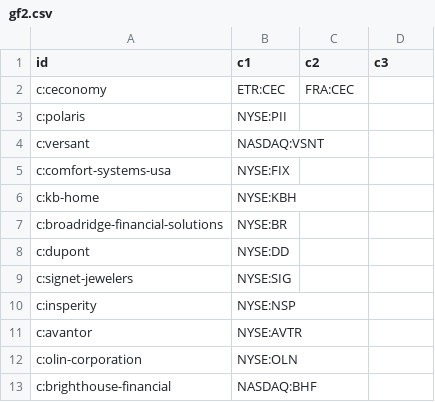
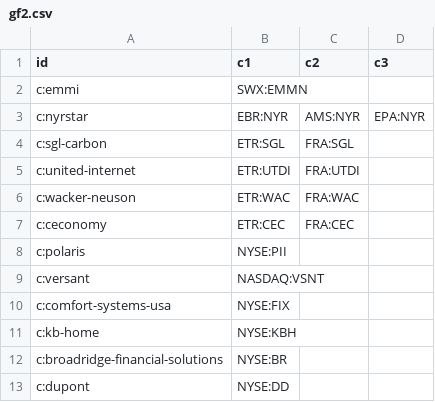
Before and after one commit to n7497nbtjh-crypto/Bourse, a CSV file: cf/site/data/gf2.csv, drawn as a sheet; only a part is shown; the shorter side is filled out with more unchanged rows.

```diff
--- a/cf/site/data/gf2.csv
+++ b/cf/site/data/gf2.csv
@@ -1,2 +1,7 @@
 id,c1,c2,c3
+c:emmi,SWX:EMMN,,
+c:nyrstar,EBR:NYR,AMS:NYR,EPA:NYR
+c:sgl-carbon,ETR:SGL,FRA:SGL,
+c:united-internet,ETR:UTDI,FRA:UTDI,
+c:wacker-neuson,ETR:WAC,FRA:WAC,
 c:ceconomy,ETR:CEC,FRA:CEC,
```
Also changed, not shown: cf/site/data/gf3.csv, 9 other files.
